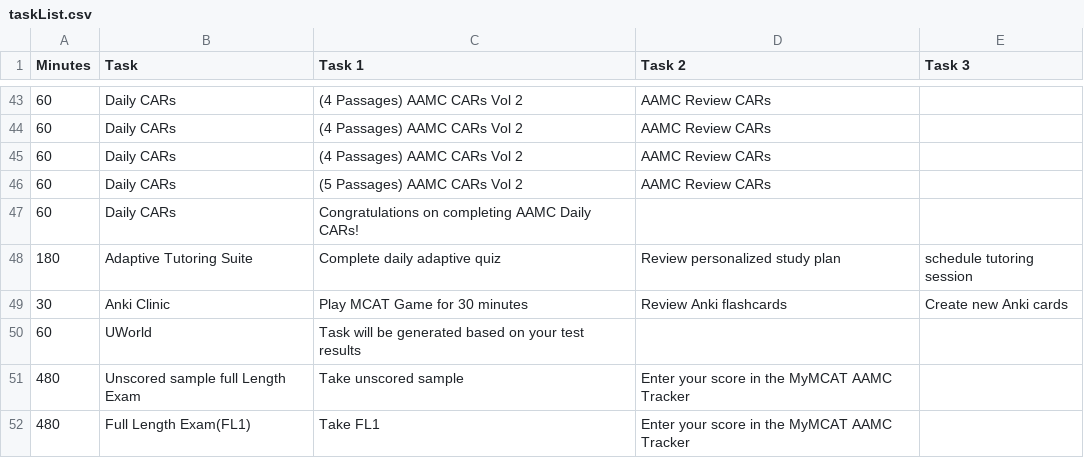
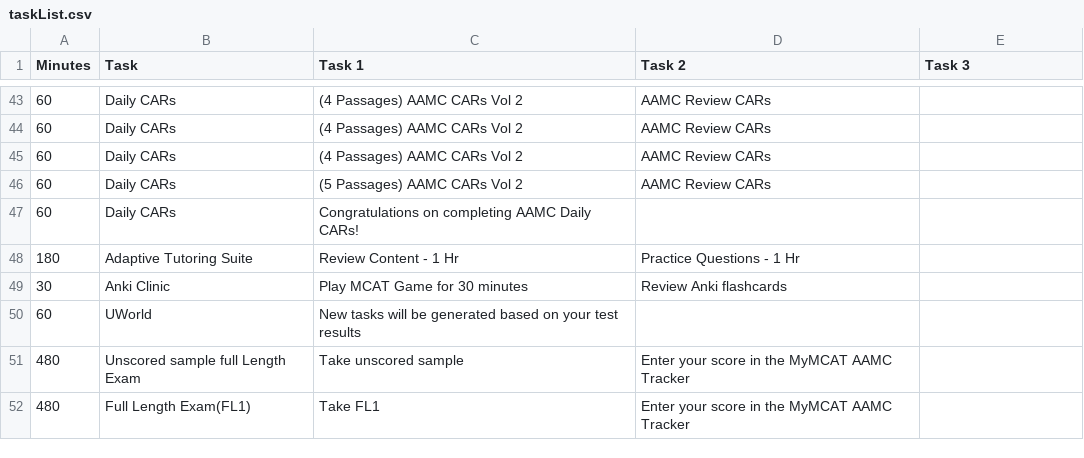
Before and after one commit to MyMCATAI/my-mcat, a CSV file: app/api/event-task/taskList.csv, drawn as a sheet; only a part is shown, gaps mark what is left out.

Commit message:
Update calendar gen and knowledgeProfiles
- include content mastery in knowledge profile gen
- gen knowledge profiles on view home
- update uworld gen to show u-world specific content instead of concept
- cleaning

```diff
--- a/app/api/event-task/taskList.csv
+++ b/app/api/event-task/taskList.csv
@@ -47,5 +47,5 @@ Minutes,Task,Task 1,Task 2,Task 3
 60,Daily CARs, Congratulations on completing AAMC Daily CARs!
-180,Adaptive Tutoring Suite,Complete daily adaptive quiz,Review personalized study plan,schedule tutoring session
-30,Anki Clinic,Play MCAT Game for 30 minutes,Review Anki flashcards,Create new Anki cards
-60,UWorld,Task will be generated based on your test results,
+180,Adaptive Tutoring Suite,Review Content - 1 Hr, Practice Questions - 1 Hr,
+30,Anki Clinic,Play MCAT Game for 30 minutes,Review Anki flashcards,
+60,UWorld,New tasks will be generated based on your test results,
 480,Unscored sample full Length Exam,Take unscored sample,Enter your score in the MyMCAT AAMC Tracker,
```
Also changed, not shown: 10 other files.
